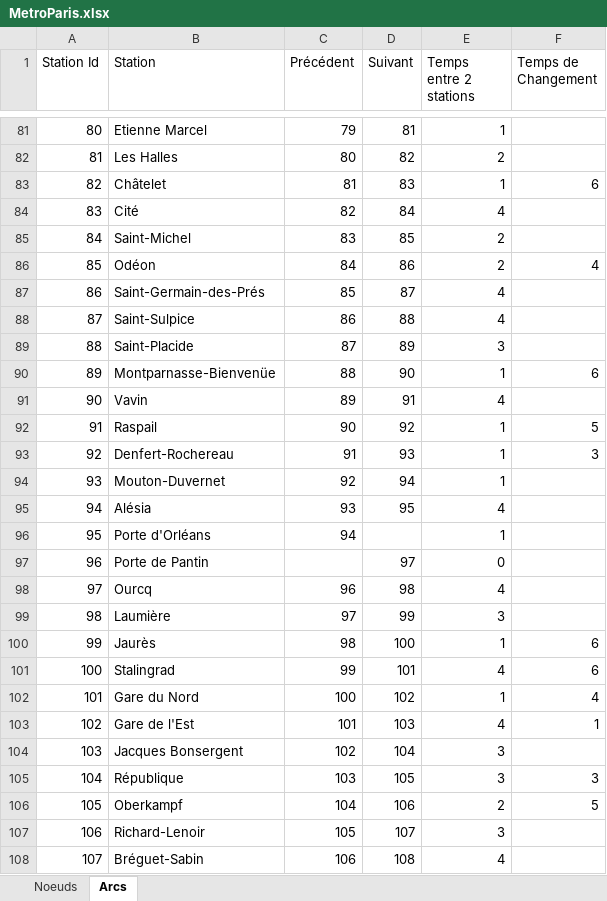
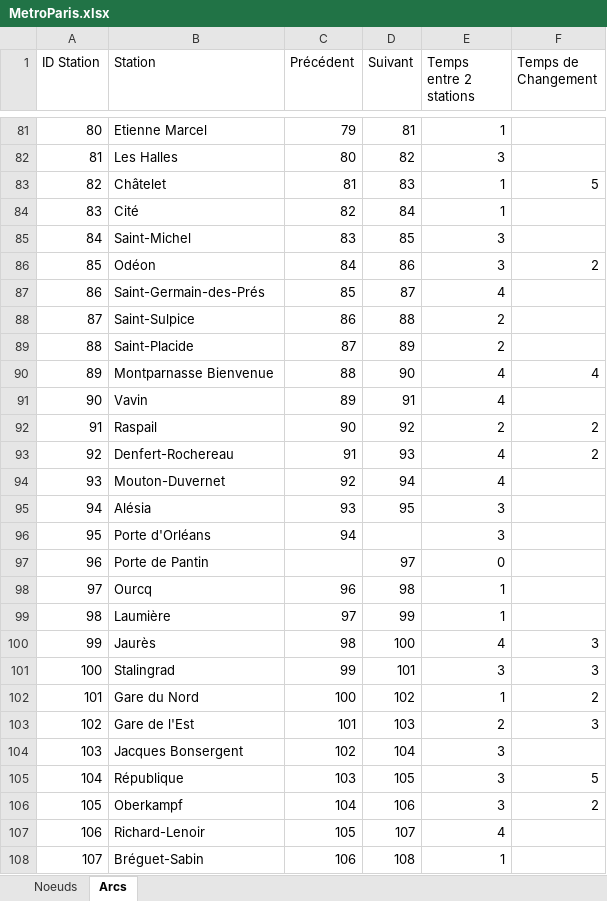
Before and after one commit to thomasdgn/Projet_PSI_DELAROCHE_DEGARDIN_DARMON, an Excel workbook: MetroParis.xlsx, sheet Arcs, drawn as a sheet; only a part is shown, gaps mark what is left out; values as stored, in another font and other column widths than the file's, no cell formats; the diff covers the shown part only; the diff names each change by its address in the sheet, - before the commit and + after, or states it on an @@ line.

Commit message:
Changement d'Excel 'MetroParis'

```diff
--- a/MetroParis.xlsx (sheet Arcs)
+++ b/MetroParis.xlsx (sheet Arcs)
@@ column A (ID Station) renumbered in row 1 @@
-E82 (Temps entre 2 stations): 2
+E82 (Temps entre 2 stations): 3
-F83 (Temps de Changement): 6
+F83 (Temps de Changement): 5
-E84 (Temps entre 2 stations): 4
+E84 (Temps entre 2 stations): 1
-E85:E86 (Temps entre 2 stations): 2
+E85:E86 (Temps entre 2 stations): 3
-F86 (Temps de Changement): 4
+F86 (Temps de Changement): 2
-E88 (Temps entre 2 stations): 4
+E88 (Temps entre 2 stations): 2
-E89 (Temps entre 2 stations): 3
+E89 (Temps entre 2 stations): 2
-B90 (Station): Montparnasse-Bienvenüe
+B90 (Station): Montparnasse Bienvenue
-E90 (Temps entre 2 stations): 1
+E90 (Temps entre 2 stations): 4
-F90 (Temps de Changement): 6
+F90 (Temps de Changement): 4
-E92 (Temps entre 2 stations): 1
+E92 (Temps entre 2 stations): 2
-F92 (Temps de Changement): 5
+F92 (Temps de Changement): 2
-E93:E94 (Temps entre 2 stations): 1
+E93:E94 (Temps entre 2 stations): 4
-F93 (Temps de Changement): 3
+F93 (Temps de Changement): 2
-E95 (Temps entre 2 stations): 4
+E95 (Temps entre 2 stations): 3
-E96 (Temps entre 2 stations): 1
+E96 (Temps entre 2 stations): 3
-E98 (Temps entre 2 stations): 4
+E98 (Temps entre 2 stations): 1
-E99 (Temps entre 2 stations): 3
+E99 (Temps entre 2 stations): 1
-E100 (Temps entre 2 stations): 1
+E100 (Temps entre 2 stations): 4
-F100:F101 (Temps de Changement): 6
+F100:F101 (Temps de Changement): 3
-E101 (Temps entre 2 stations): 4
+E101 (Temps entre 2 stations): 3
-F102 (Temps de Changement): 4
+F102 (Temps de Changement): 2
-E103 (Temps entre 2 stations): 4
+E103 (Temps entre 2 stations): 2
-F103 (Temps de Changement): 1
+F103 (Temps de Changement): 3
-F105 (Temps de Changement): 3
+F105 (Temps de Changement): 5
-E106 (Temps entre 2 stations): 2
+E106 (Temps entre 2 stations): 3
-F106 (Temps de Changement): 5
+F106 (Temps de Changement): 2
-E107 (Temps entre 2 stations): 3
+E107 (Temps entre 2 stations): 4
-E108 (Temps entre 2 stations): 4
+E108 (Temps entre 2 stations): 1
```
Also changed, not shown: 1 removed row and 280 edited cells elsewhere in this sheet, cell formats, formulas that keep their value.
